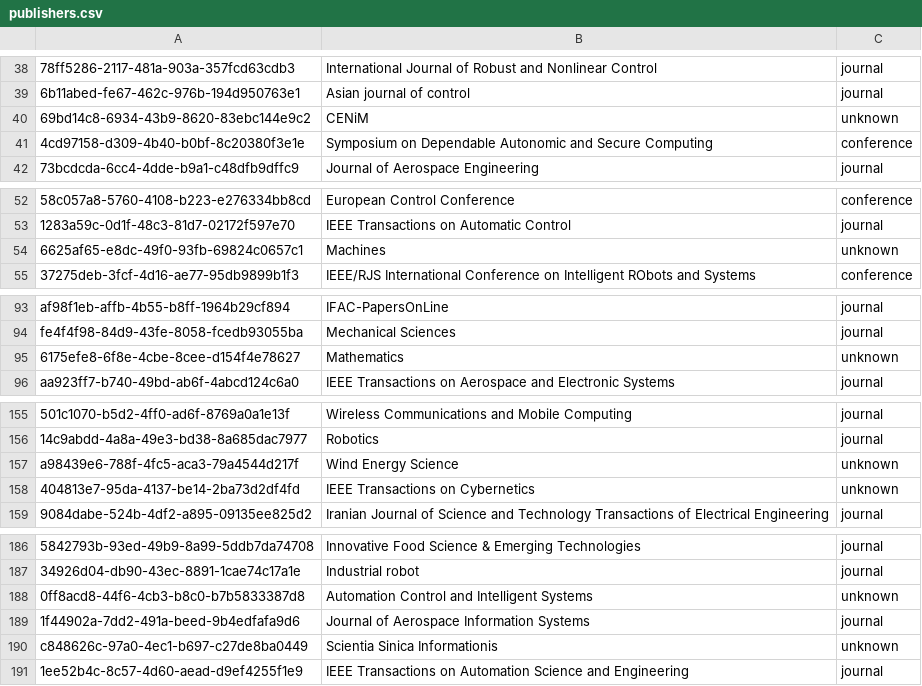
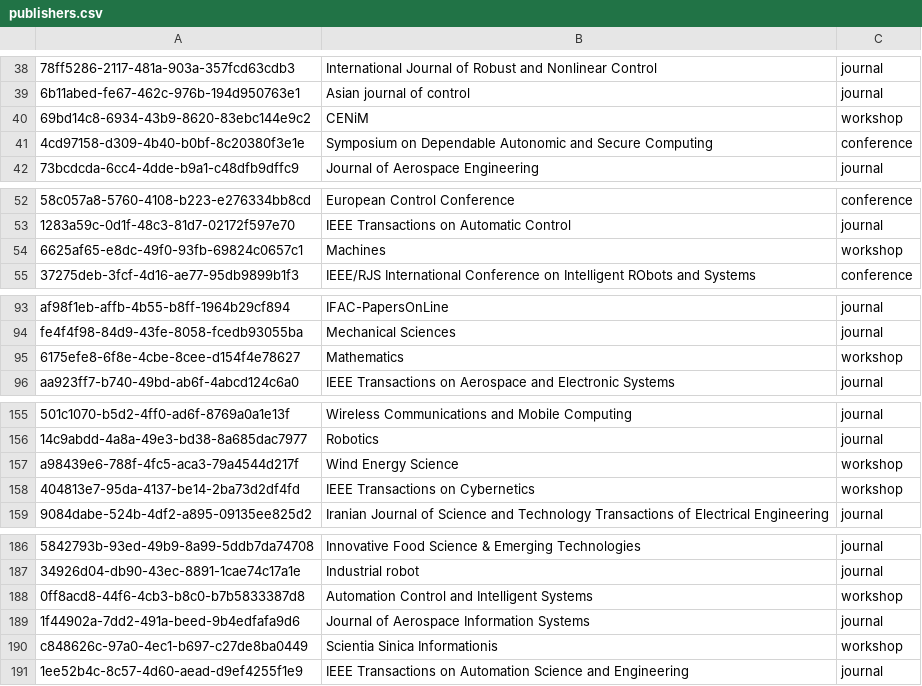
Before and after one commit to rebekkasihvola/sdm-lab2, a CSV file: data/publishers.csv (was csv kopio/publishers.csv), drawn as a sheet; only a part is shown, gaps mark what is left out; the diff covers the shown part only.

```diff
--- a/csv kopio/publishers.csv
+++ b/data/publishers.csv
@@ -39,3 +39,3 @@
 "6b11abed-fe67-462c-976b-194d950763e1","Asian journal of control","journal"
-"69bd14c8-6934-43b9-8620-83ebc144e9c2","CENiM","unknown"
+"69bd14c8-6934-43b9-8620-83ebc144e9c2","CENiM","workshop"
 "4cd97158-d309-4b40-b0bf-8c20380f3e1e","Symposium on Dependable Autonomic and Secure Computing","conference"
@@ -53,3 +53,3 @@
 "1283a59c-0d1f-48c3-81d7-02172f597e70","IEEE Transactions on Automatic Control","journal"
-"6625af65-e8dc-49f0-93fb-69824c0657c1","Machines","unknown"
+"6625af65-e8dc-49f0-93fb-69824c0657c1","Machines","workshop"
 "37275deb-3fcf-4d16-ae77-95db9899b1f3","IEEE/RJS International Conference on Intelligent RObots and Systems","conference"
@@ -94,3 +94,3 @@
 "fe4f4f98-84d9-43fe-8058-fcedb93055ba","Mechanical Sciences","journal"
-"6175efe8-6f8e-4cbe-8cee-d154f4e78627","Mathematics","unknown"
+"6175efe8-6f8e-4cbe-8cee-d154f4e78627","Mathematics","workshop"
 "aa923ff7-b740-49bd-ab6f-4abcd124c6a0","IEEE Transactions on Aerospace and Electronic Systems","journal"
@@ -156,4 +156,4 @@
 "14c9abdd-4a8a-49e3-bd38-8a685dac7977","Robotics","journal"
-"a98439e6-788f-4fc5-aca3-79a4544d217f","Wind Energy Science","unknown"
-"404813e7-95da-4137-be14-2ba73d2df4fd","IEEE Transactions on Cybernetics","unknown"
+"a98439e6-788f-4fc5-aca3-79a4544d217f","Wind Energy Science","workshop"
+"404813e7-95da-4137-be14-2ba73d2df4fd","IEEE Transactions on Cybernetics","workshop"
 "9084dabe-524b-4df2-a895-09135ee825d2","Iranian Journal of Science and Technology Transactions of Electrical Engineering","journal"
@@ -187,5 +187,5 @@
 "34926d04-db90-43ec-8891-1cae74c17a1e","Industrial robot","journal"
-"0ff8acd8-44f6-4cb3-b8c0-b7b5833387d8","Automation Control and Intelligent Systems","unknown"
+"0ff8acd8-44f6-4cb3-b8c0-b7b5833387d8","Automation Control and Intelligent Systems","workshop"
 "1f44902a-7dd2-491a-beed-9b4edfafa9d6","Journal of Aerospace Information Systems","journal"
-"c848626c-97a0-4ec1-b697-c27de8ba0449","Scientia Sinica Informationis","unknown"
+"c848626c-97a0-4ec1-b697-c27de8ba0449","Scientia Sinica Informationis","workshop"
 "1ee52b4c-8c57-4d60-aead-d9ef4255f1e9","IEEE Transactions on Automation Science and Engineering","journal"
```
Also changed, not shown: 18 edited cells elsewhere in this file, 12 other files.
